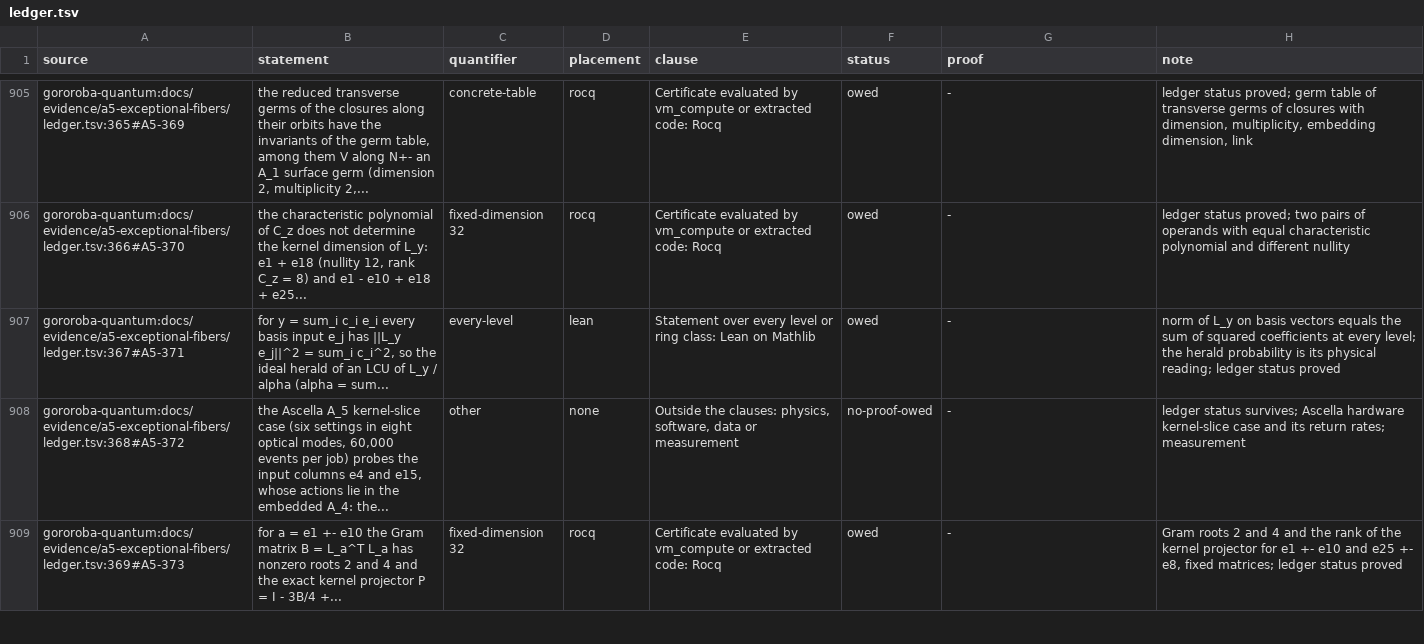
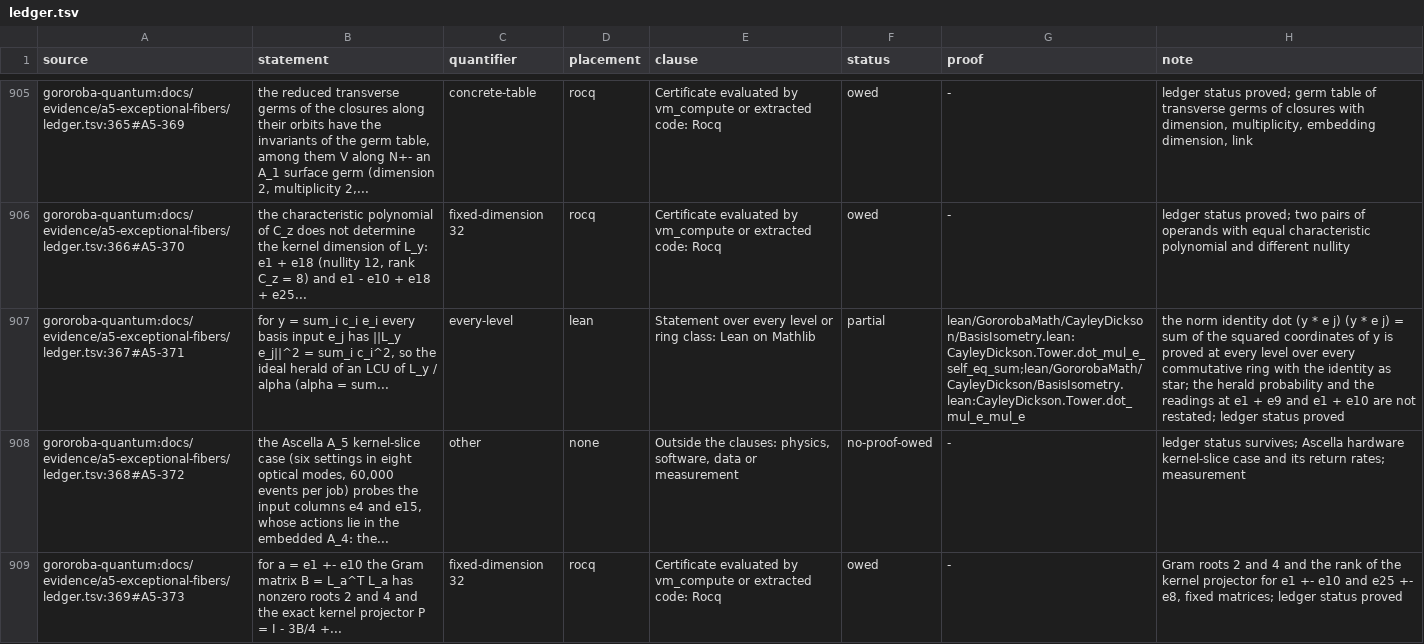
Before and after one commit to Oichkatzelesfrettschen/gororoba-math, a TSV file: ci/claims/ledger.tsv, drawn as a sheet; only a part is shown, gaps mark what is left out; the diff covers the shown part only; the diff names each change by its address in the sheet, - before the commit and + after, or states it on an @@ line.

Commit message:
lean: basis-unit isometry of the trace form and the doubling commutator
Multiplication by a basis unit on either side preserves Tower.dot at
every level, so dot (y * e j) (y * e j) is the sum of the squared
coordinates of y (findings row A5-371). The commutator of two elements
of a double with pure first halves is ([a, c] - (star d b - star b d),
2 (d a - b c)) over every nonassociative star ring, with the commuting
criterion and the norm identity at levels up to 3 (row A5-472). Both
ledger rows read partial with the proofs named. Each module builds
with --wfail, reports only the three standard axioms and replays
through leanchecker (Lean 4.35.0).

```diff
--- a/ci/claims/ledger.tsv
+++ b/ci/claims/ledger.tsv
-F907 (status): owed
+F907 (status): partial
-G907 (proof): -
+G907 (proof): lean/GororobaMath/CayleyDickson/BasisIsometry.lean:CayleyDickson.Tower.dot_mul_e_self_eq_sum;lean/GororobaMath/CayleyDickson/BasisIsometry.lean:CayleyDickson.Tower.dot_mul_e_mul_e
-H907 (note): norm of L_y on basis vectors equals the sum of squared coefficients at every level; the herald probability is its physical reading; ledger status…
+H907 (note): the norm identity dot (y * e j) (y * e j) = sum of the squared coordinates of y is proved at every level over every commutative ring with the identity as star; the herald probability and the readings at e1 + e9 and e1 + e10 are not restated; ledger status…
```
Also changed, not shown: 3 edited cells elsewhere in this file, 3 other files.
